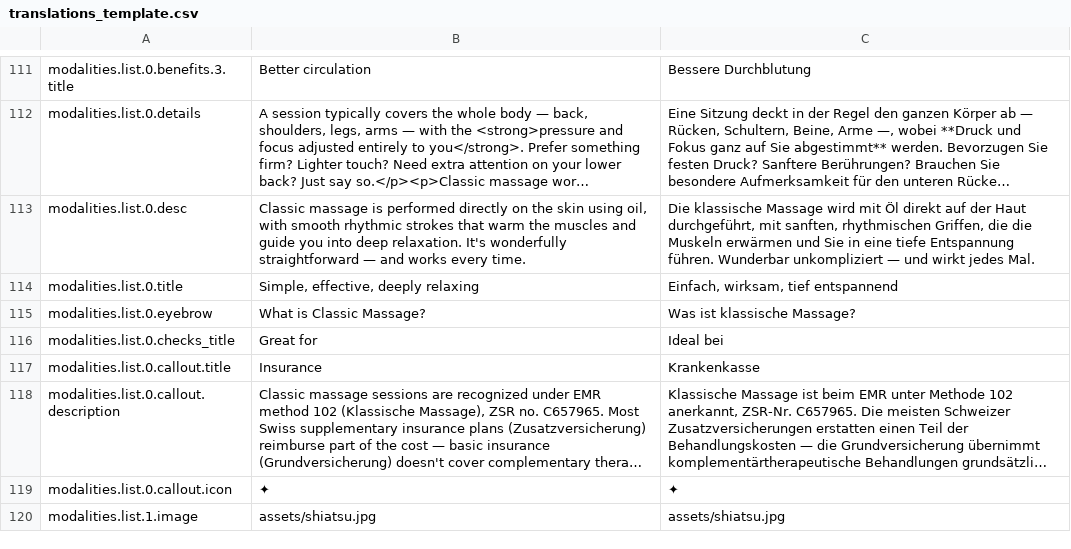
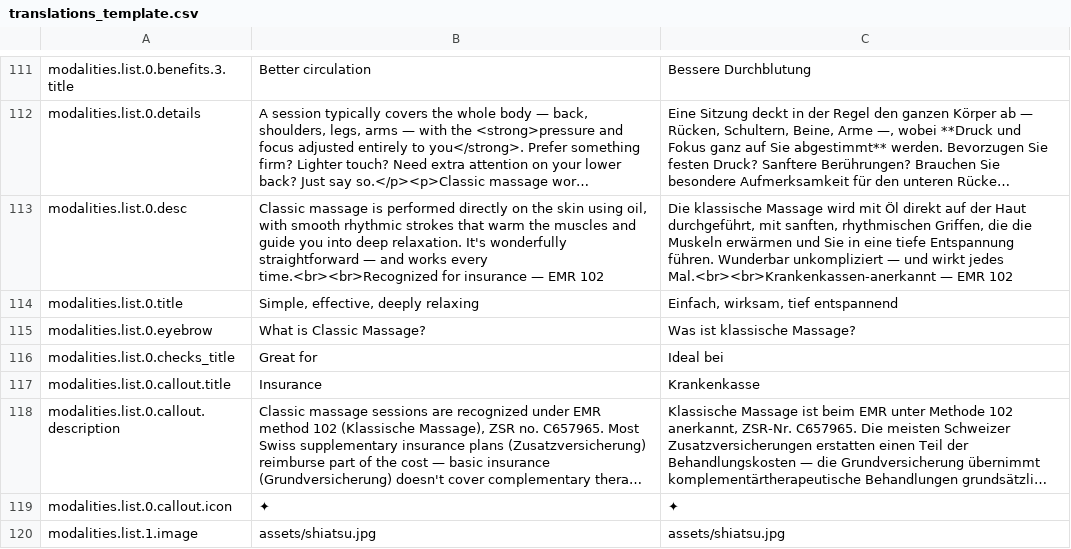
Before and after one commit to michaelguralnik-art/pause-and-move, a CSV file: translations_template.csv, drawn as a sheet; only a part is shown, gaps mark what is left out; long unchanged cells end in …; the diff names each change by its address in the sheet, - before the commit and + after, or states it on an @@ line.

Commit message:
Release v3.43: Add insurance recognition line to classic massage modality card

```diff
--- a/translations_template.csv
+++ b/translations_template.csv
-B113: …works every time.
+B113: …works every time.<br><br>Recognized for insurance — EMR 102
-C113: …wirkt jedes Mal.
+C113: …wirkt jedes Mal.<br><br>Krankenkassen-anerkannt — EMR 102
```
Also changed, not shown: 2 other files.
